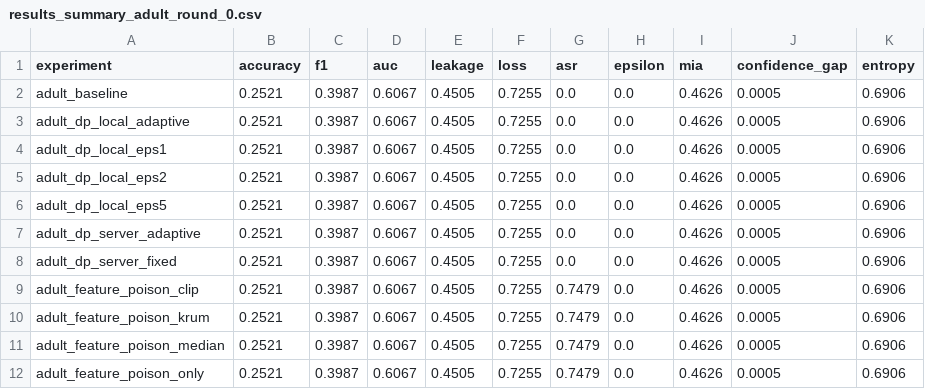
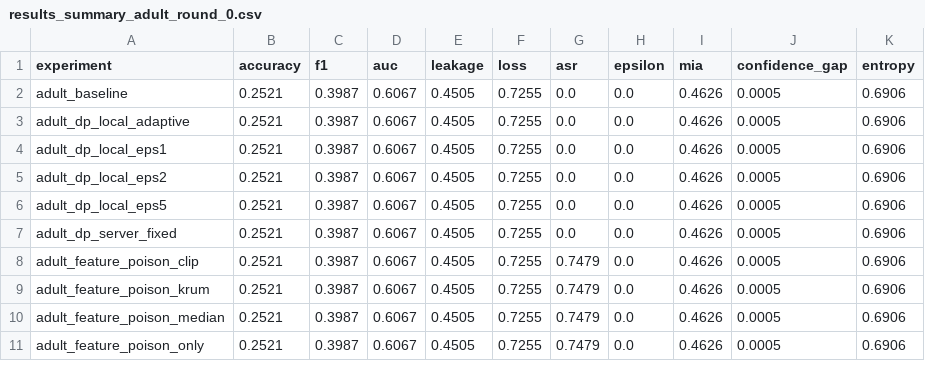
Before and after one commit to abhinavbibek/capstone-federated-learning, a CSV file: results_summary_adult_round_0.csv, drawn as a sheet; only a part is shown; the diff names each change by its address in the sheet, - before the commit and + after, or states it on an @@ line.

```diff
--- a/results_summary_adult_round_0.csv
+++ b/results_summary_adult_round_0.csv
-row 7: adult_dp_server_adaptive | 0.2521 | 0.3987 | 0.6067 | 0.4505 | 0.7255 | 0.0 | 0.0 | 0.4626 | 0.0005 | 0.6906
```
Also changed, not shown: results_summary_credit_round_0.csv, results_summary_credit_round_10.csv, 29 other files.
